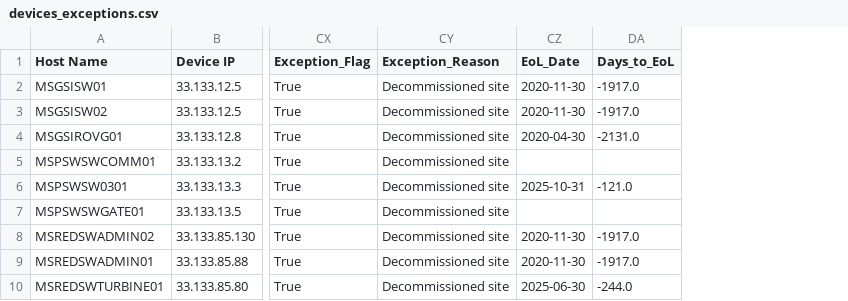
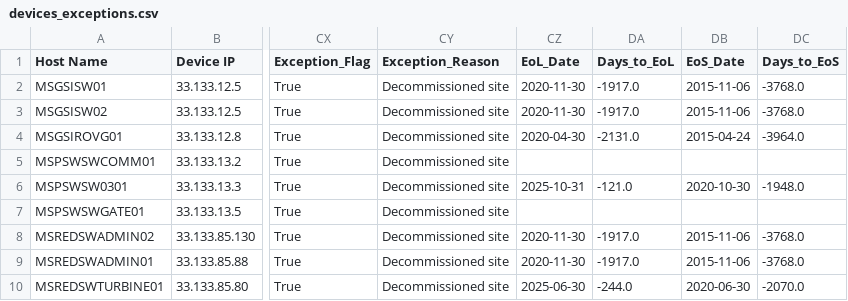
Before and after one commit to dhnguyen3/ua-innovate-2026-data-analytics, a CSV file: data/outputs/devices_exceptions.csv, drawn as a sheet; only a part is shown, gaps mark what is left out; the diff names each change by its address in the sheet, - before the commit and + after, or states it on an @@ line.

```diff
--- a/data/outputs/devices_exceptions.csv
+++ b/data/outputs/devices_exceptions.csv
+column DB (EoS_Date), rows 2-10: 2015-11-06 | 2015-11-06 | 2015-04-24 |  | 2020-10-30 |  | 2015-11-06 | 2015-11-06 | 2020-06-30
+column DC (Days_to_EoS), rows 2-10: -3768.0 | -3768.0 | -3964.0 |  | -1948.0 |  | -3768.0 | -3768.0 | -2070.0
```
Also changed, not shown: 8 other files.
